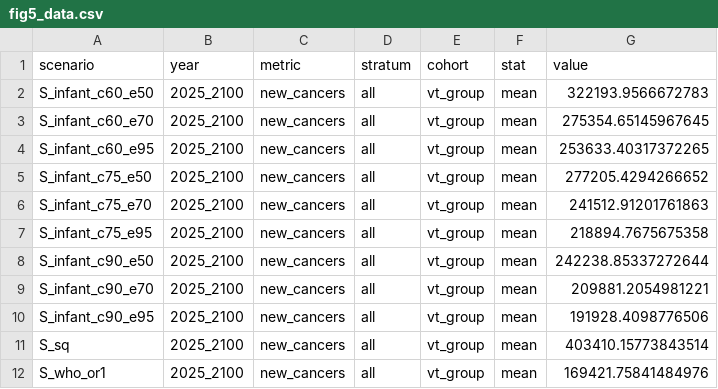
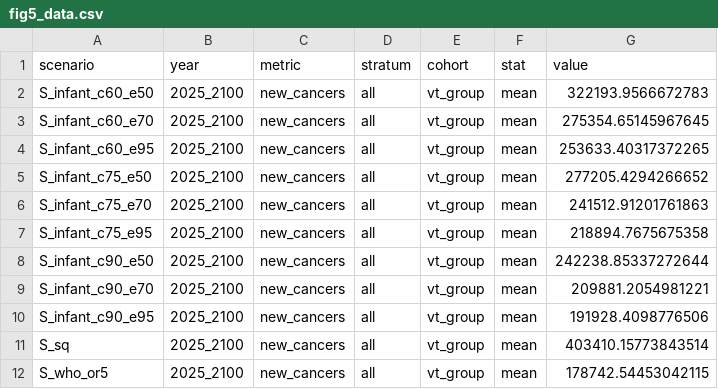
Before and after one commit to hpvsim/hpvsim_pxv_younger, a CSV file: results/fig_data/fig5_data.csv, drawn as a sheet.

```diff
--- a/results/fig_data/fig5_data.csv
+++ b/results/fig_data/fig5_data.csv
@@ -11,2 +11,2 @@ S_infant_c90_e95,2025_2100,new_cancers,all,vt_group,mean,191928.4098776506
 S_sq,2025_2100,new_cancers,all,vt_group,mean,403410.15773843514
-S_who_or1,2025_2100,new_cancers,all,vt_group,mean,169421.75841484976
+S_who_or5,2025_2100,new_cancers,all,vt_group,mean,178742.54453042115
```
Also changed, not shown: results/fig_data/fig3_data.csv, results/fig_data/fig4_data.csv, 9 other files.
